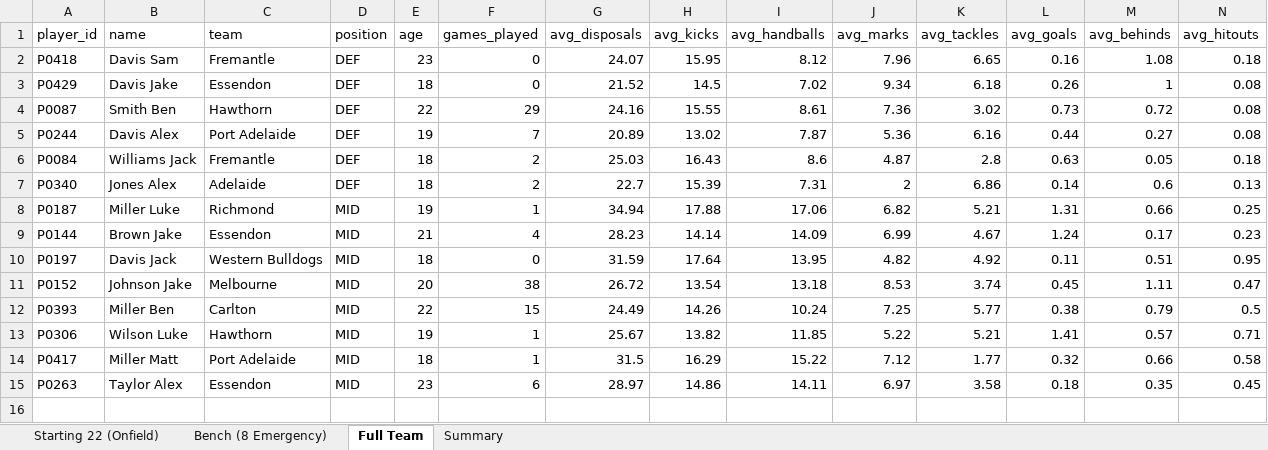
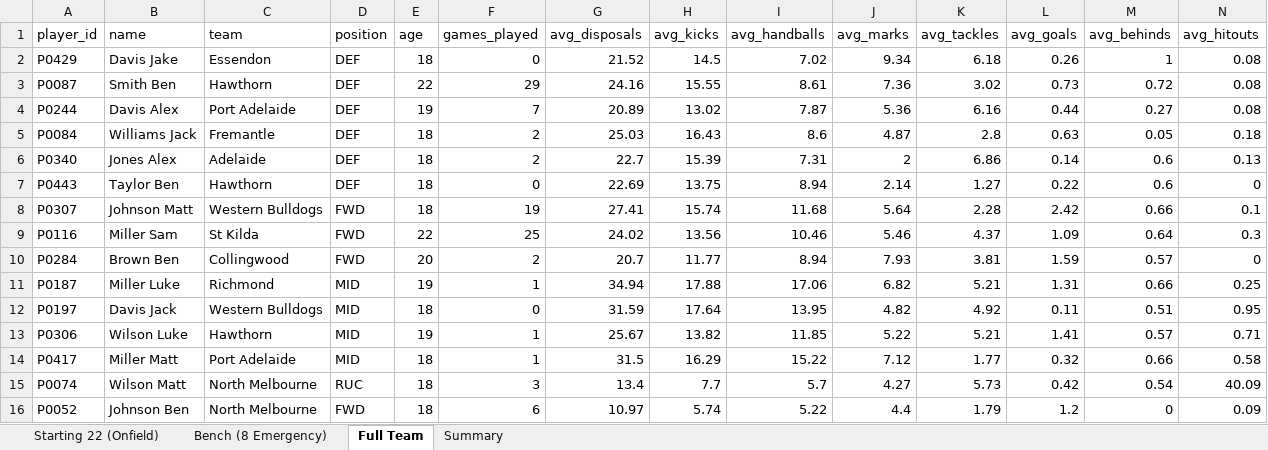
Before and after one commit to KingSoft69/Supercoach2026V2, an Excel workbook: optimal_team_2026.xlsx, sheet Full Team, drawn as a sheet; only a part is shown; values as stored, in another font and other column widths than the file's, no borders; removed rows and columns are numbered as before the commit, all else as after; rows hold the shown columns only; the diff names each change by its address in the sheet, - before the commit and + after, or states it on an @@ line.

```diff
--- a/optimal_team_2026.xlsx (sheet Full Team)
+++ b/optimal_team_2026.xlsx (sheet Full Team)
-row 2: P0418 | Davis Sam | Fremantle | DEF | 23 | 0 | 24.07 | 15.95 | 8.12 | 7.96 | 6.65 | 0.16 | 1.08 | 0.18
+row 7: P0443 | Taylor Ben | Hawthorn | DEF | 18 | 0 | 22.69 | 13.75 | 8.94 | 2.14 | 1.27 | 0.22 | 0.6 | 0
+row 8: P0307 | Johnson Matt | Western Bulldogs | FWD | 18 | 19 | 27.41 | 15.74 | 11.68 | 5.64 | 2.28 | 2.42 | 0.66 | 0.1
+row 9: P0116 | Miller Sam | St Kilda | FWD | 22 | 25 | 24.02 | 13.56 | 10.46 | 5.46 | 4.37 | 1.09 | 0.64 | 0.3
+row 10: P0284 | Brown Ben | Collingwood | FWD | 20 | 2 | 20.7 | 11.77 | 8.94 | 7.93 | 3.81 | 1.59 | 0.57 | 0
-row 9: P0144 | Brown Jake | Essendon | MID | 21 | 4 | 28.23 | 14.14 | 14.09 | 6.99 | 4.67 | 1.24 | 0.17 | 0.23
-row 11: P0152 | Johnson Jake | Melbourne | MID | 20 | 38 | 26.72 | 13.54 | 13.18 | 8.53 | 3.74 | 0.45 | 1.11 | 0.47
-row 12: P0393 | Miller Ben | Carlton | MID | 22 | 15 | 24.49 | 14.26 | 10.24 | 7.25 | 5.77 | 0.38 | 0.79 | 0.5
-row 15: P0263 | Taylor Alex | Essendon | MID | 23 | 6 | 28.97 | 14.86 | 14.11 | 6.97 | 3.58 | 0.18 | 0.35 | 0.45
+row 15: P0074 | Wilson Matt | North Melbourne | RUC | 18 | 3 | 13.4 | 7.7 | 5.7 | 4.27 | 5.73 | 0.42 | 0.54 | 40.09
+row 16: P0052 | Johnson Ben | North Melbourne | FWD | 18 | 6 | 10.97 | 5.74 | 5.22 | 4.4 | 1.79 | 1.2 | 0 | 0.09
```
Also changed, not shown: sheet Starting 22 (Onfield), sheet Bench (8 Emergency), sheet Summary, 3 other files.
